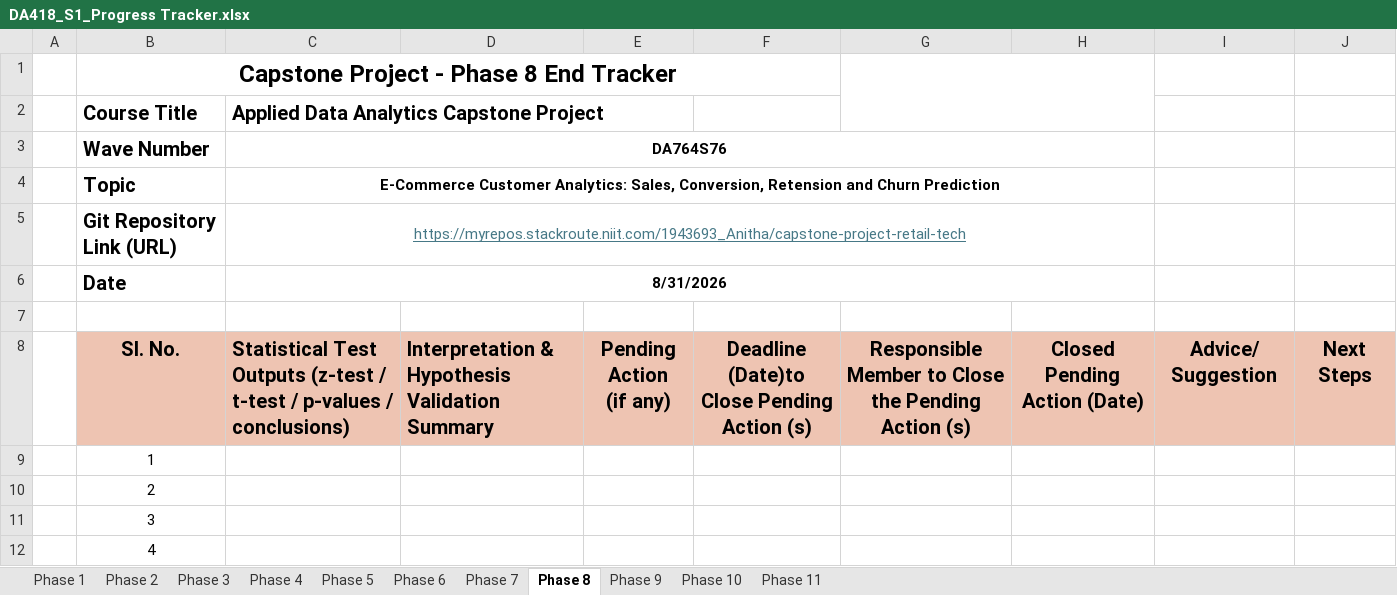
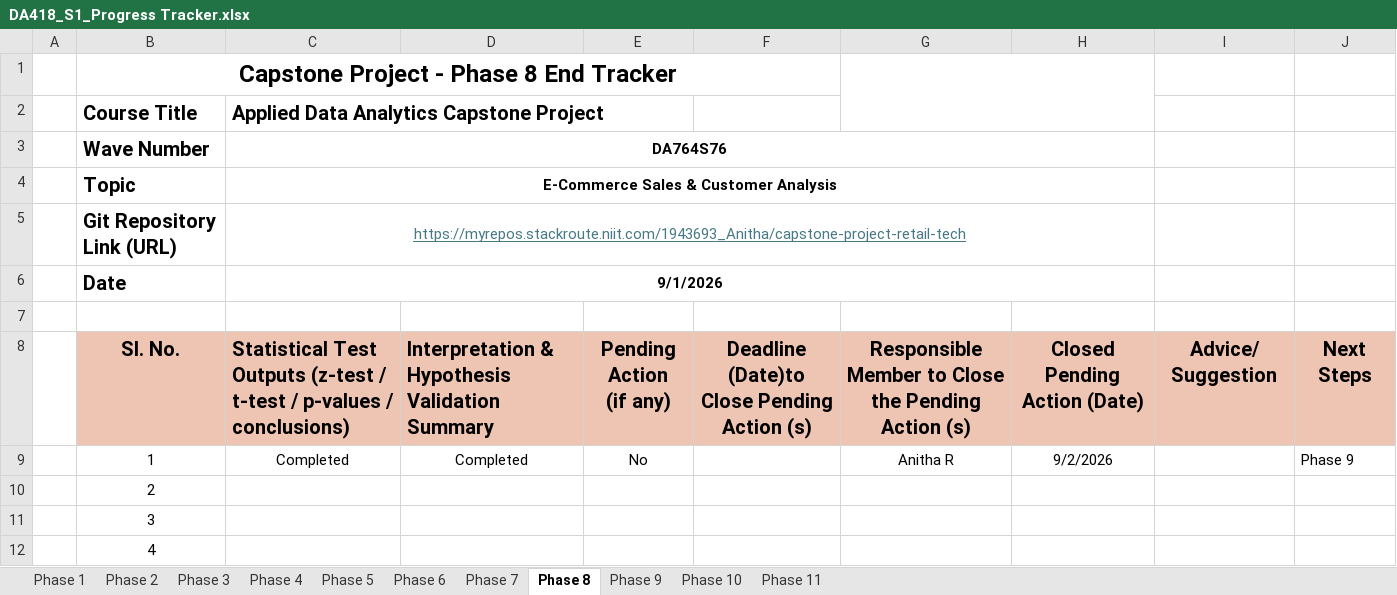
Before and after one commit to Anitha1982/Capstone-Project-Retail-Tech, an Excel workbook: project_files/DA418_S1_Progress Tracker.xlsx, sheet Phase 8, drawn as a sheet; only a part is shown; values as stored, in another font and other column widths than the file's, no borders; charts and pictures not drawn; the diff names each change by its address in the sheet, - before the commit and + after, or states it on an @@ line.

Commit message:
Add Phase 8 statistical validation and update project files

```diff
--- a/project_files/DA418_S1_Progress Tracker.xlsx (sheet Phase 8)
+++ b/project_files/DA418_S1_Progress Tracker.xlsx (sheet Phase 8)
-C4: E-Commerce Customer Analytics: Sales, Conversion, Retension and Churn Prediction
+C4: E-Commerce Sales & Customer Analysis
-C6: 8/31/2026
+C6: 9/1/2026
-C9: (empty)
+C9: Completed
-D9: (empty)
+D9: Completed
-E9: (empty)
+E9: No
-G9: (empty)
+G9: Anitha R
-H9: (empty)
+H9: 9/2/2026
-J9: (empty)
+J9: Phase 9
```
Also changed, not shown: sheet Phase 7, sheet Phase 6, sheet Phase 1, sheet Phase 9, sheet Phase 2, sheet Phase 4, 2 more sheets, project_files/DA418_S1_Project_Evaluation Matrix.xlsx, 27 other files.
